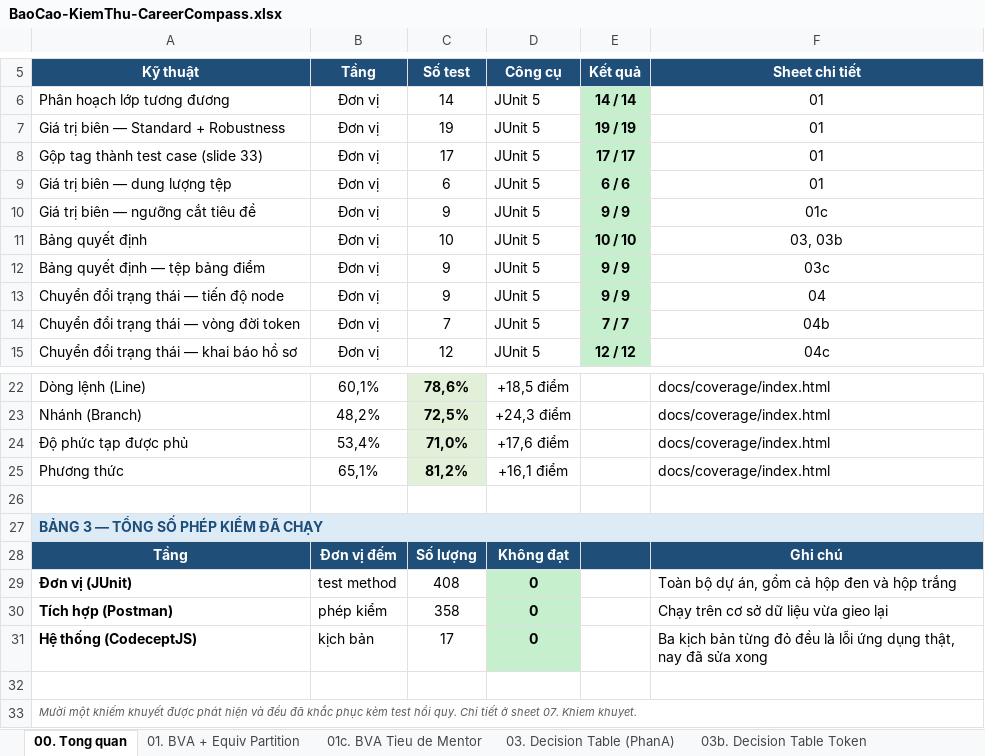
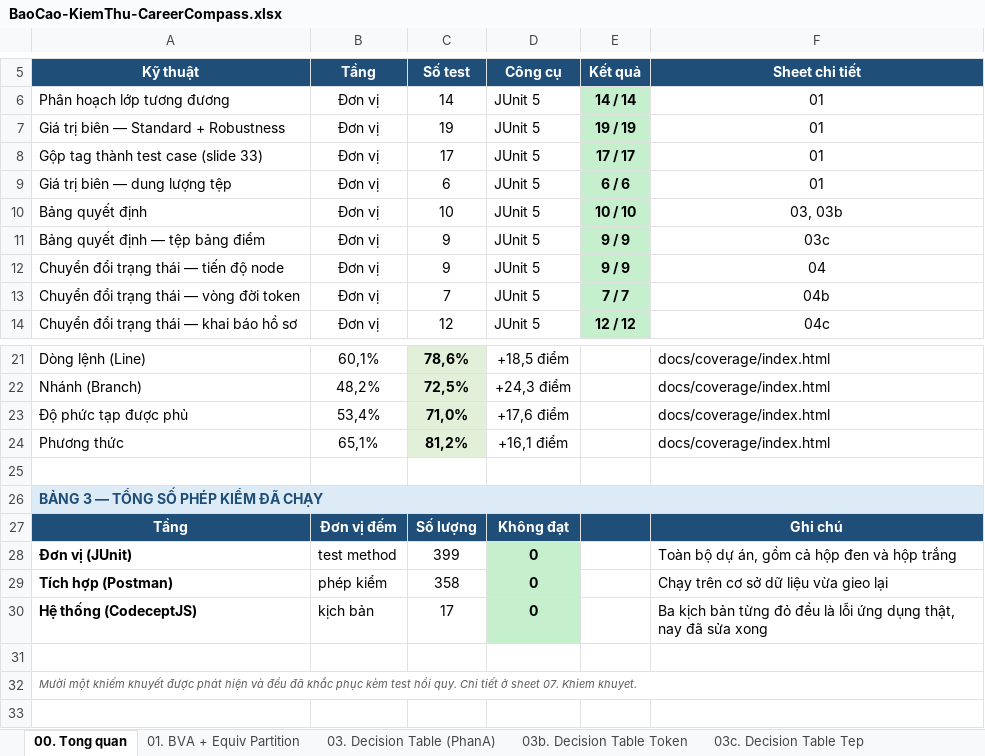
Before and after one commit to phatdayne2005/careercompass, an Excel workbook: BaoCao-KiemThu-CareerCompass.xlsx, sheet 00. Tong quan, drawn as a sheet; only a part is shown, gaps mark what is left out; values as stored, in another font and other column widths than the file's, no borders; removed rows and columns are numbered as before the commit, all else as after; the diff names each change by its address in the sheet, - before the commit and + after, or states it on an @@ line.

Commit message:
test(blackbox): bo BVA nguong cat, giu sheet 01 voi hai bang goc
MentorTitleStandardBvaTest va sheet "01c. BVA Tieu de Mentor" kiem nguong cat
tieu de phien tro chuyen (60 ky tu). Bo di vi no KHAC DANG voi hai bang BVA
con lai:

  - Form dang ky va dung luong tep la bien HOP LE — vuot bien thi bi TU CHOI,
    cot Expected Output ghi "Hop le / KHONG hop le".
  - Nguong cat tieu de la bien CAT — vuot bien thi bi RUT GON, cot Expected
    Output ghi hinh dang chuoi ket qua.

Hai nghia khac nhau khong gop chung mot sheet duoc, nen no phai nam rieng o
01c, pha vo the doi xung cua bao cao va bat nguoi doc doi mo hinh tu duy giua
chung. Sheet 01 tro lai dung hai doi tuong BVA ban dau.

Quet lai toan du an truoc khi bo, de chac la khong con ung vien cung dang:
toan bo rang buoc validation cua du an chi co 3 cai, deu o RegisterFormDTO, va
nguong so duy nhat tu choi dau vao la file.getSize() > 10MB. Ca hai da phu tron.

Bo 9 test nay KHONG lam giam bao phu mot diem nao — MentorService van 87,5%
nhanh (14/16) nho test hop trang san co, toan du an van 78,6% dong / 72,5%
nhanh. 399 test, 0 that bai.

Ba script sinh bao cao gio chay lai duoc nhieu lan ma khong nhan doi:
gen_sheets_bo_sung.py go han sheet da bo; cap_nhat_tong_quan.py dinh vi dong
bang van ban va xoa dong cu truoc khi chen; cap_nhat_readme_coverage.py dung
lai ca bang liet ke lop test tu danh sach nguon.

Giu nguyen 03c (bang quyet dinh tep bang diem) va 04c (chuyen doi trang thai
khai bao ho so) — hai ky thuat khac, khong lien quan.

```diff
--- a/BaoCao-KiemThu-CareerCompass.xlsx (sheet 00. Tong quan)
+++ b/BaoCao-KiemThu-CareerCompass.xlsx (sheet 00. Tong quan)
-sheet tab: 01c. BVA Tieu de Mentor
-row 10: Giá trị biên — ngưỡng cắt tiêu đề | Đơn vị | 9 | JUnit 5 | 9 / 9 | 01c
-C28 (Số test): 408
+C28 (Số test): 399
```
Also changed, not shown: 4 other files.
